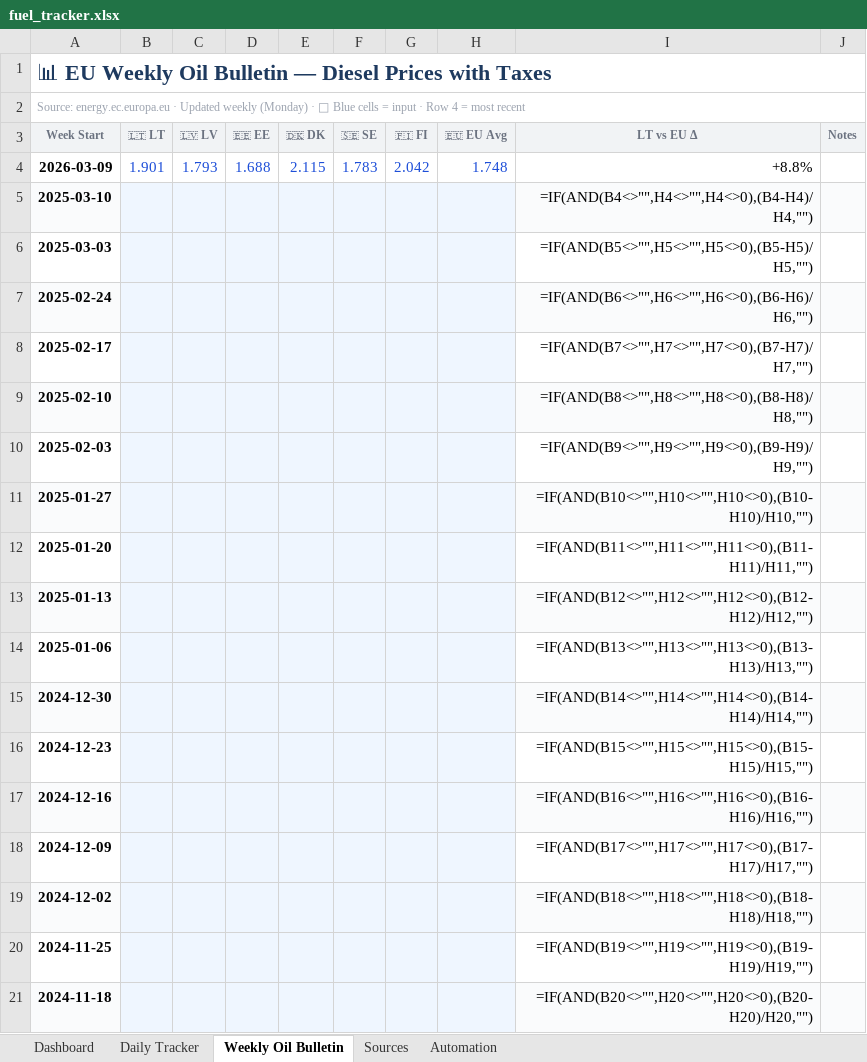
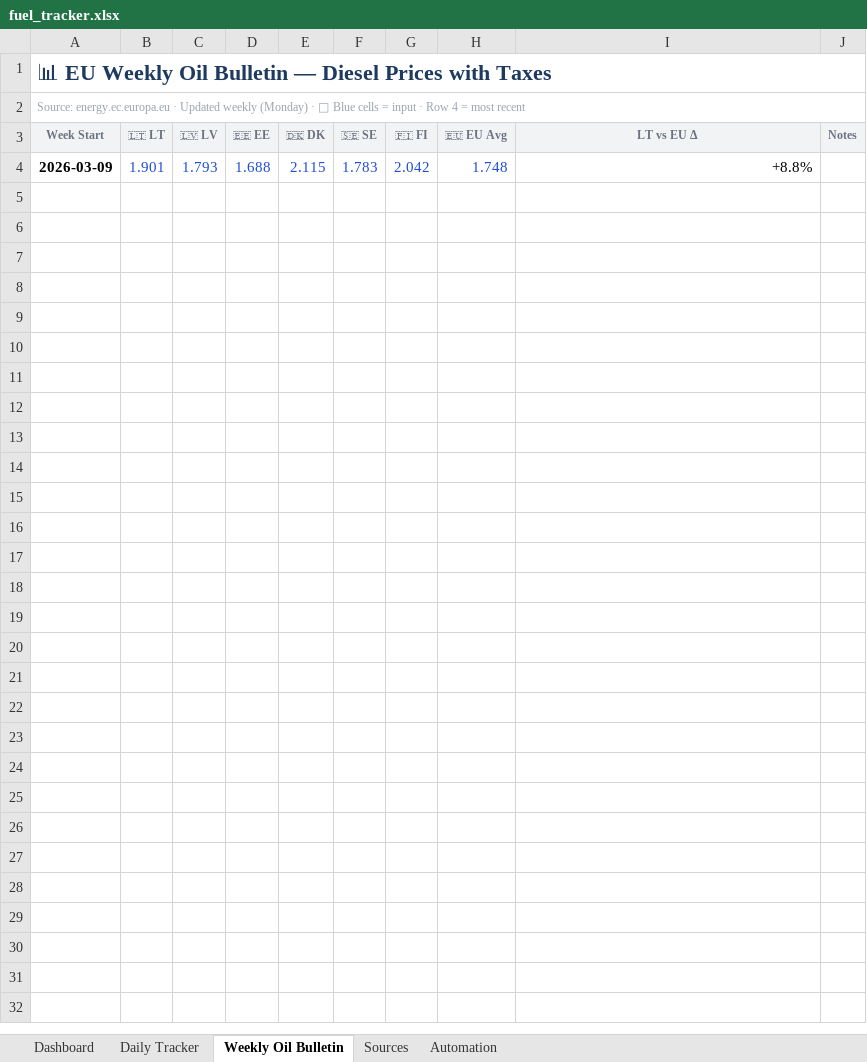
Before and after one commit to harkis123/Fuel-Tracker, an Excel workbook: fuel_tracker.xlsx, sheet Weekly Oil Bulletin, drawn as a sheet; only a part is shown; values as stored, in another font and other column widths than the file's, no borders; formulas without a stored value are shown as written; conditional formats not drawn; the diff covers the shown part only; the diff names each change by its address in the sheet, - before the commit and + after, or states it on an @@ line.

```diff
--- a/fuel_tracker.xlsx (sheet Weekly Oil Bulletin)
+++ b/fuel_tracker.xlsx (sheet Weekly Oil Bulletin)
-row 5: 2025-03-10 |  |  |  |  |  |  |  | =IF(AND(B4<>"",H4<>"",H4<>0),(B4-H4)/H4,"")
-row 6: 2025-03-03 |  |  |  |  |  |  |  | =IF(AND(B5<>"",H5<>"",H5<>0),(B5-H5)/H5,"")
-row 7: 2025-02-24 |  |  |  |  |  |  |  | =IF(AND(B6<>"",H6<>"",H6<>0),(B6-H6)/H6,"")
-row 8: 2025-02-17 |  |  |  |  |  |  |  | =IF(AND(B7<>"",H7<>"",H7<>0),(B7-H7)/H7,"")
-row 9: 2025-02-10 |  |  |  |  |  |  |  | =IF(AND(B8<>"",H8<>"",H8<>0),(B8-H8)/H8,"")
-row 10: 2025-02-03 |  |  |  |  |  |  |  | =IF(AND(B9<>"",H9<>"",H9<>0),(B9-H9)/H9,"")
-row 11: 2025-01-27 |  |  |  |  |  |  |  | =IF(AND(B10<>"",H10<>"",H10<>0),(B10-H10)/H10,"")
-row 12: 2025-01-20 |  |  |  |  |  |  |  | =IF(AND(B11<>"",H11<>"",H11<>0),(B11-H11)/H11,"")
-row 13: 2025-01-13 |  |  |  |  |  |  |  | =IF(AND(B12<>"",H12<>"",H12<>0),(B12-H12)/H12,"")
-row 14: 2025-01-06 |  |  |  |  |  |  |  | =IF(AND(B13<>"",H13<>"",H13<>0),(B13-H13)/H13,"")
-row 15: 2024-12-30 |  |  |  |  |  |  |  | =IF(AND(B14<>"",H14<>"",H14<>0),(B14-H14)/H14,"")
-row 16: 2024-12-23 |  |  |  |  |  |  |  | =IF(AND(B15<>"",H15<>"",H15<>0),(B15-H15)/H15,"")
-row 17: 2024-12-16 |  |  |  |  |  |  |  | =IF(AND(B16<>"",H16<>"",H16<>0),(B16-H16)/H16,"")
-row 18: 2024-12-09 |  |  |  |  |  |  |  | =IF(AND(B17<>"",H17<>"",H17<>0),(B17-H17)/H17,"")
-row 19: 2024-12-02 |  |  |  |  |  |  |  | =IF(AND(B18<>"",H18<>"",H18<>0),(B18-H18)/H18,"")
-row 20: 2024-11-25 |  |  |  |  |  |  |  | =IF(AND(B19<>"",H19<>"",H19<>0),(B19-H19)/H19,"")
-row 21: 2024-11-18 |  |  |  |  |  |  |  | =IF(AND(B20<>"",H20<>"",H20<>0),(B20-H20)/H20,"")
```
Also changed, not shown: 13 removed rows elsewhere in this sheet, sheet Daily Tracker, 1 other file.
